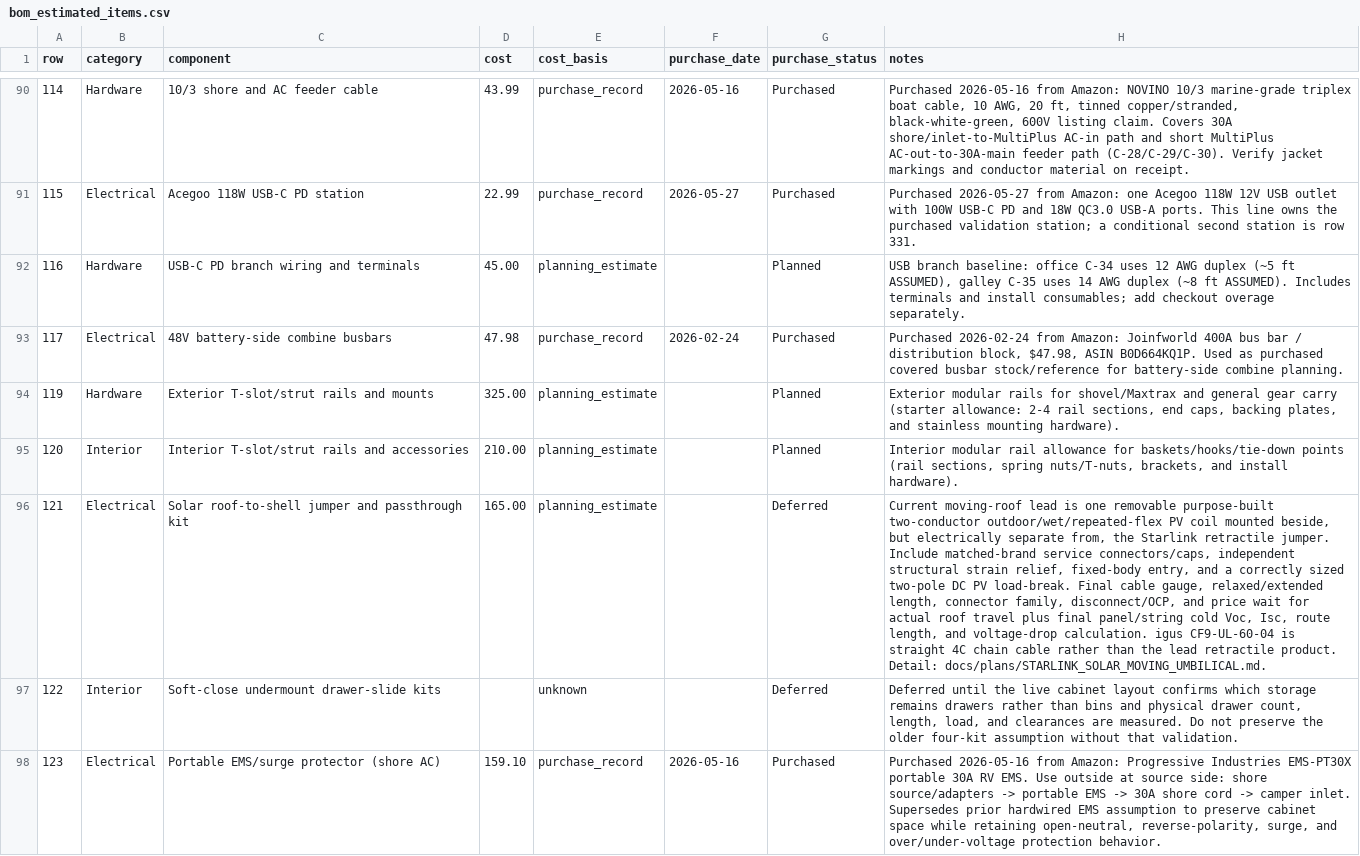
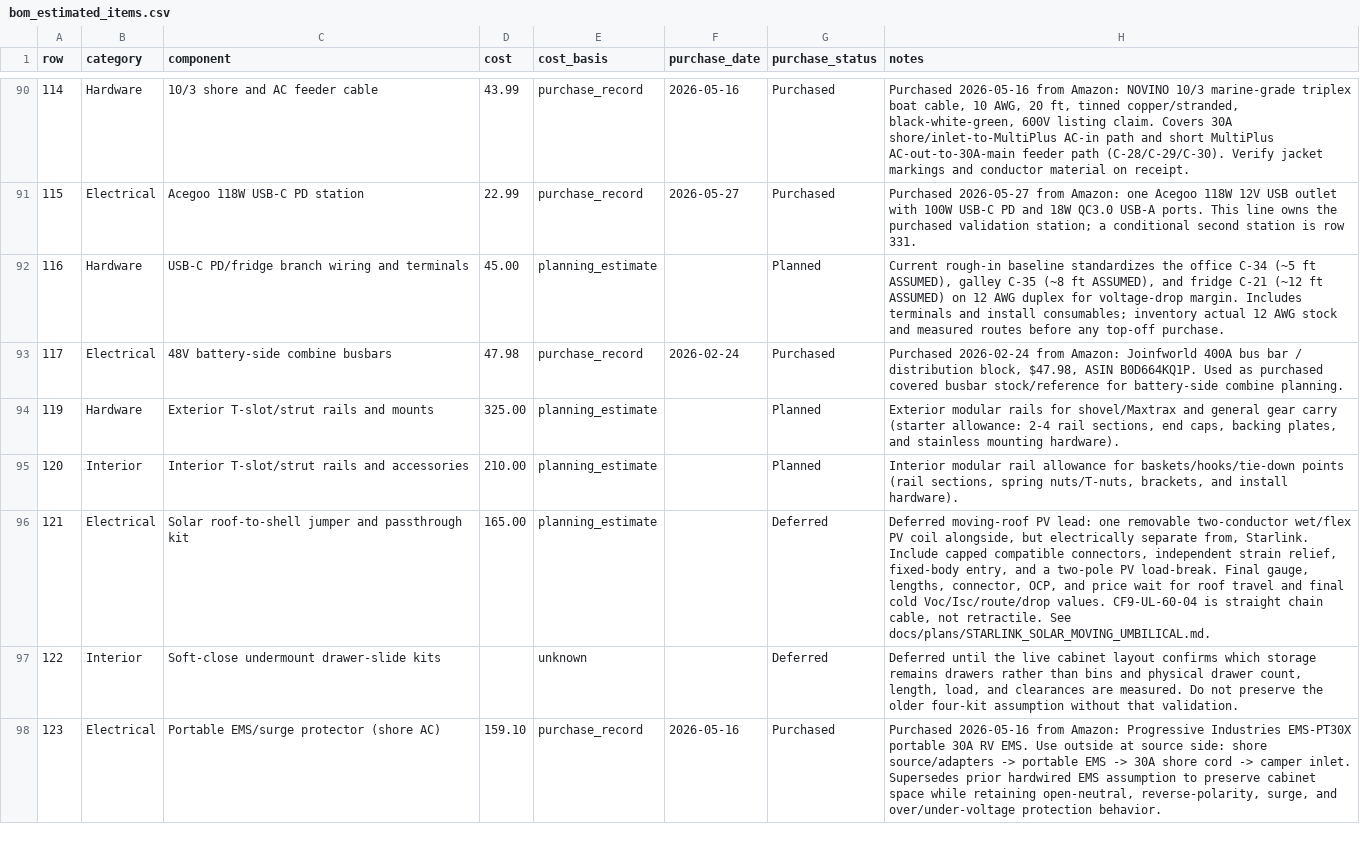
Before and after one commit to DataDaneDev/HiatusBuild, a CSV file: bom/bom_estimated_items.csv, drawn as a sheet; only a part is shown, gaps mark what is left out; the diff names each change by its address in the sheet, - before the commit and + after, or states it on an @@ line.

Commit message:
Lock pre-countertop branch wiring plan

```diff
--- a/bom/bom_estimated_items.csv
+++ b/bom/bom_estimated_items.csv
-C92 (component): USB-C PD branch wiring and terminals
+C92 (component): USB-C PD/fridge branch wiring and terminals
-H92 (notes): USB branch baseline: office C-34 uses 12 AWG duplex (~5 ft ASSUMED), galley C-35 uses 14 AWG duplex (~8 ft ASSUMED). Includes terminals and install consumables; add checkout overage separately.
+H92 (notes): Current rough-in baseline standardizes the office C-34 (~5 ft ASSUMED), galley C-35 (~8 ft ASSUMED), and fridge C-21 (~12 ft ASSUMED) on 12 AWG duplex for voltage-drop margin. Includes terminals and install consumables; inventory actual 12 AWG stock and measured routes before any top-off purchase.
-H96 (notes): Current moving-roof lead is one removable purpose-built two-conductor outdoor/wet/repeated-flex PV coil mounted beside, but electrically separate from, the Starlink retractile jumper. Include matched-brand service connectors/caps, independent structural strain relief, fixed-body entry, and a correctly sized two-pole DC PV load-break. Final cable gauge, relaxed/extended length, connector family, disconnect/OCP, and price wait for actual roof travel plus final panel/string cold Voc, Isc, route length, and voltage-drop calculation. igus CF9-UL-60-04 is straight 4C chain cable rather than the lead retractile product. Detail: docs/plans/STARLINK_SOLAR_MOVING_UMBILICAL.md.
+H96 (notes): Deferred moving-roof PV lead: one removable two-conductor wet/flex PV coil alongside, but electrically separate from, Starlink. Include capped compatible connectors, independent strain relief, fixed-body entry, and a two-pole PV load-break. Final gauge, lengths, connector, OCP, and price wait for roof travel and final cold Voc/Isc/route/drop values. CF9-UL-60-04 is straight chain cable, not retractile. See docs/plans/STARLINK_SOLAR_MOVING_UMBILICAL.md.
```
Also changed, not shown: 4 other files.
